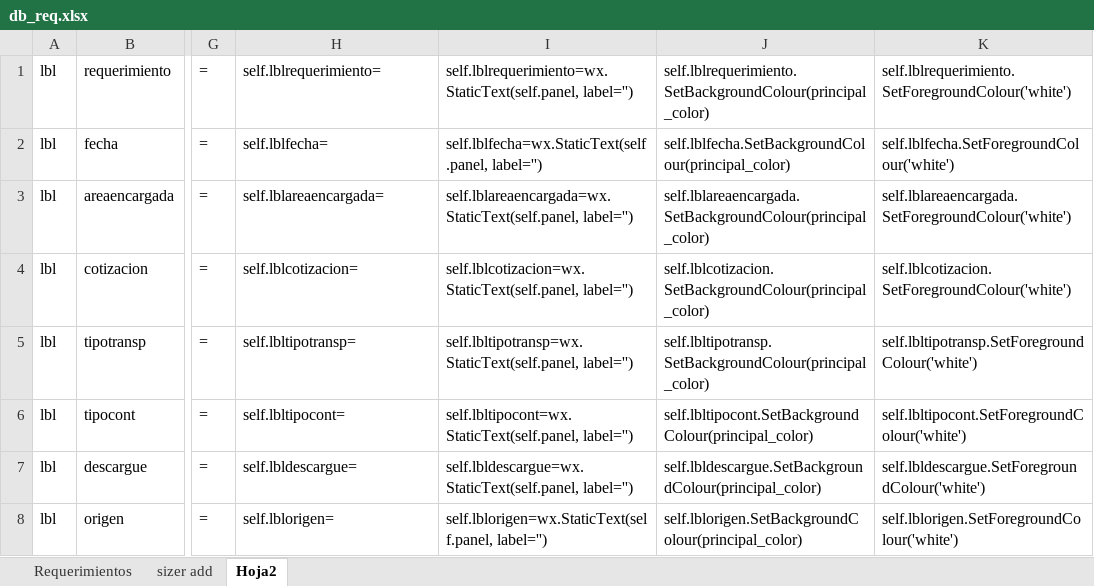
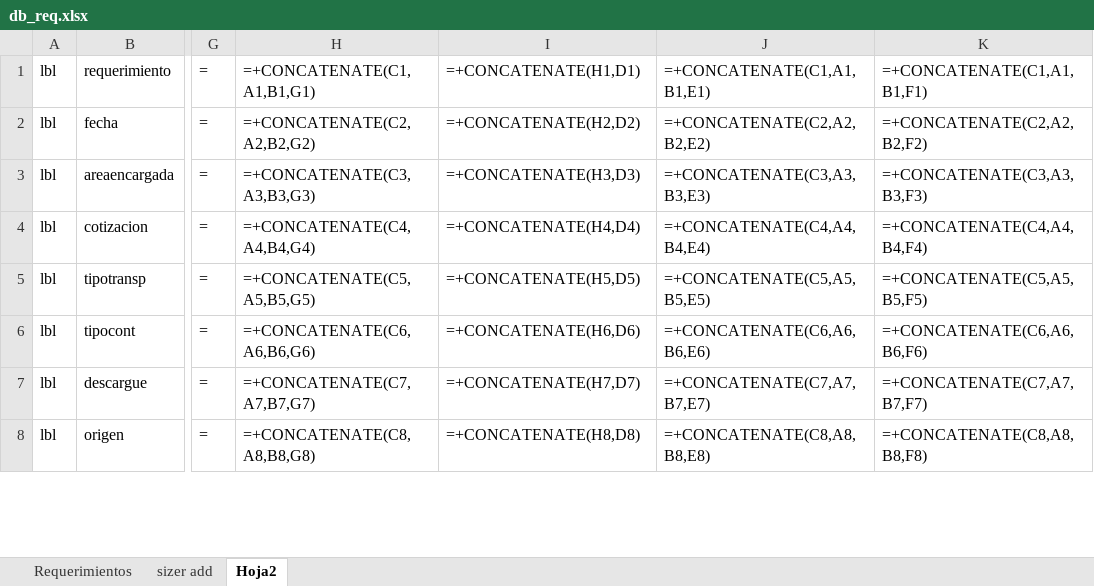
Before and after one commit to CesarTabares/ContAntioquia-Logistica, an Excel workbook: db_req.xlsx, sheet Hoja2, drawn as a sheet; only a part is shown, gaps mark what is left out; values as stored, in another font and other column widths than the file's, no borders; formulas without a stored value are shown as written; the diff covers the shown part only; the diff names each change by its address in the sheet, - before the commit and + after, or states it on an @@ line.

```diff
--- a/db_req.xlsx (sheet Hoja2)
+++ b/db_req.xlsx (sheet Hoja2)
-H1: self.lblrequerimiento=
+H1: =+CONCATENATE(C1,A1,B1,G1)
-I1: self.lblrequerimiento=wx.StaticText(self.panel, label='')
+I1: =+CONCATENATE(H1,D1)
-J1: self.lblrequerimiento.SetBackgroundColour(principal_color)
+J1: =+CONCATENATE(C1,A1,B1,E1)
-K1: self.lblrequerimiento.SetForegroundColour('white')
+K1: =+CONCATENATE(C1,A1,B1,F1)
-H2: self.lblfecha=
+H2: =+CONCATENATE(C2,A2,B2,G2)
-I2: self.lblfecha=wx.StaticText(self.panel, label='')
+I2: =+CONCATENATE(H2,D2)
-J2: self.lblfecha.SetBackgroundColour(principal_color)
+J2: =+CONCATENATE(C2,A2,B2,E2)
-K2: self.lblfecha.SetForegroundColour('white')
+K2: =+CONCATENATE(C2,A2,B2,F2)
-H3: self.lblareaencargada=
+H3: =+CONCATENATE(C3,A3,B3,G3)
-I3: self.lblareaencargada=wx.StaticText(self.panel, label='')
+I3: =+CONCATENATE(H3,D3)
-J3: self.lblareaencargada.SetBackgroundColour(principal_color)
+J3: =+CONCATENATE(C3,A3,B3,E3)
-K3: self.lblareaencargada.SetForegroundColour('white')
+K3: =+CONCATENATE(C3,A3,B3,F3)
-H4: self.lblcotizacion=
+H4: =+CONCATENATE(C4,A4,B4,G4)
-I4: self.lblcotizacion=wx.StaticText(self.panel, label='')
+I4: =+CONCATENATE(H4,D4)
-J4: self.lblcotizacion.SetBackgroundColour(principal_color)
+J4: =+CONCATENATE(C4,A4,B4,E4)
-K4: self.lblcotizacion.SetForegroundColour('white')
+K4: =+CONCATENATE(C4,A4,B4,F4)
-H5: self.lbltipotransp=
+H5: =+CONCATENATE(C5,A5,B5,G5)
-I5: self.lbltipotransp=wx.StaticText(self.panel, label='')
+I5: =+CONCATENATE(H5,D5)
-J5: self.lbltipotransp.SetBackgroundColour(principal_color)
+J5: =+CONCATENATE(C5,A5,B5,E5)
-K5: self.lbltipotransp.SetForegroundColour('white')
+K5: =+CONCATENATE(C5,A5,B5,F5)
-H6: self.lbltipocont=
+H6: =+CONCATENATE(C6,A6,B6,G6)
-I6: self.lbltipocont=wx.StaticText(self.panel, label='')
+I6: =+CONCATENATE(H6,D6)
-J6: self.lbltipocont.SetBackgroundColour(principal_color)
+J6: =+CONCATENATE(C6,A6,B6,E6)
-K6: self.lbltipocont.SetForegroundColour('white')
+K6: =+CONCATENATE(C6,A6,B6,F6)
-H7: self.lbldescargue=
+H7: =+CONCATENATE(C7,A7,B7,G7)
-I7: self.lbldescargue=wx.StaticText(self.panel, label='')
+I7: =+CONCATENATE(H7,D7)
-J7: self.lbldescargue.SetBackgroundColour(principal_color)
+J7: =+CONCATENATE(C7,A7,B7,E7)
-K7: self.lbldescargue.SetForegroundColour('white')
+K7: =+CONCATENATE(C7,A7,B7,F7)
-H8: self.lblorigen=
+H8: =+CONCATENATE(C8,A8,B8,G8)
-I8: self.lblorigen=wx.StaticText(self.panel, label='')
+I8: =+CONCATENATE(H8,D8)
-J8: self.lblorigen.SetBackgroundColour(principal_color)
+J8: =+CONCATENATE(C8,A8,B8,E8)
-K8: self.lblorigen.SetForegroundColour('white')
+K8: =+CONCATENATE(C8,A8,B8,F8)
```
Also changed, not shown: 200 edited cells elsewhere in this sheet, sheet sizer add, sheet Requerimientos, 3 other files.
